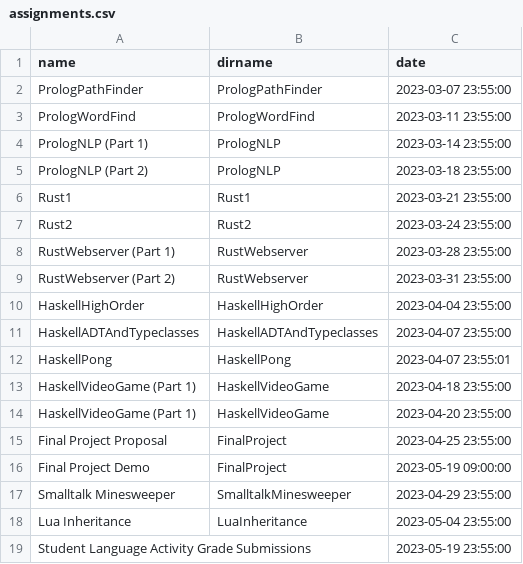
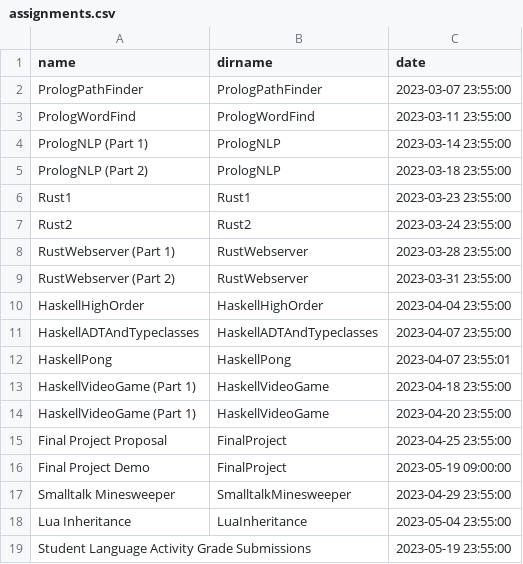
Before and after one commit to hewner/csse403, a CSV file: _data/assignments.csv, drawn as a sheet.

Commit message:
Pushing rust assignment due date back
because threading...

```diff
--- a/_data/assignments.csv
+++ b/_data/assignments.csv
@@ -5,3 +5,3 @@ PrologNLP (Part 1),PrologNLP,2023-03-14 23:55:00
 PrologNLP (Part 2),PrologNLP,2023-03-18 23:55:00
-Rust1,Rust1,2023-03-21 23:55:00
+Rust1,Rust1,2023-03-23 23:55:00
 Rust2,Rust2,2023-03-24 23:55:00
```
